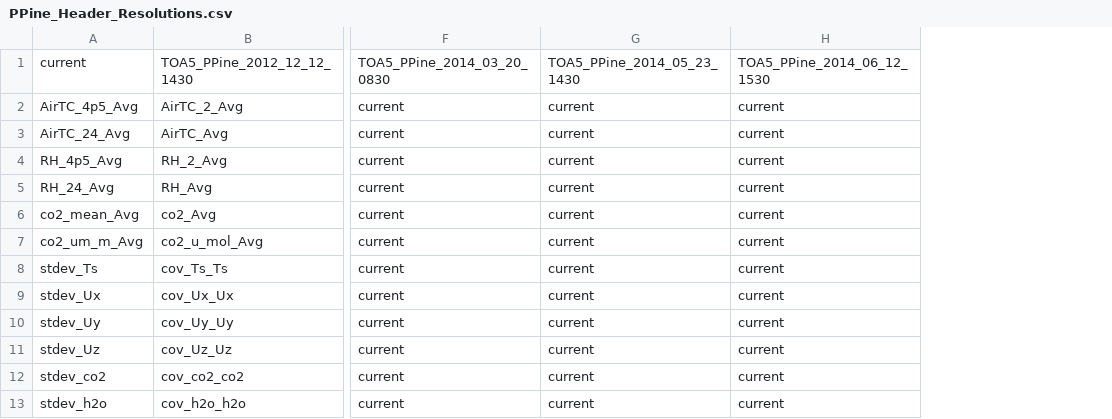
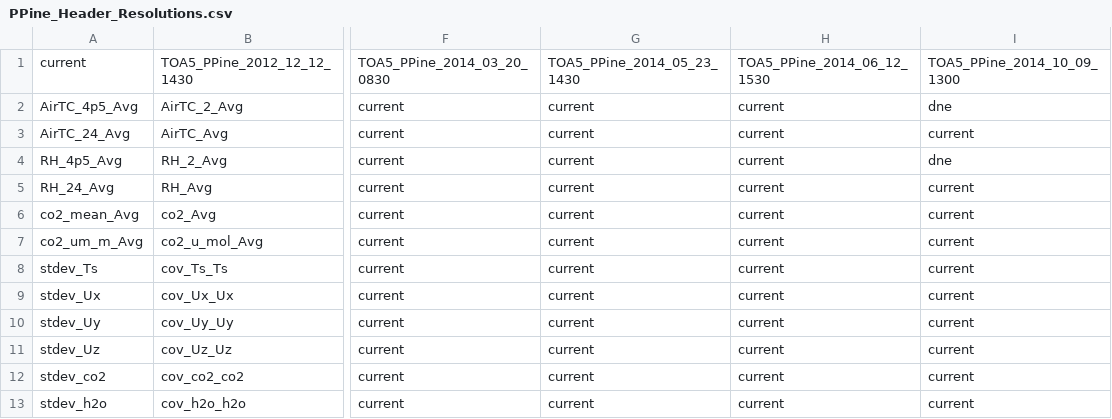
Before and after one commit to gremau/NMEG_FluxProc, a CSV file: TOA5_Header_Resolutions/PPine_Header_Resolutions.csv, drawn as a sheet; only a part is shown, gaps mark what is left out; the diff names each change by its address in the sheet, - before the commit and + after, or states it on an @@ line.

Commit message:
Making new fluxall files - fixed gaps in 10hz data, adjusted 30min spooler

```diff
--- a/TOA5_Header_Resolutions/PPine_Header_Resolutions.csv
+++ b/TOA5_Header_Resolutions/PPine_Header_Resolutions.csv
+column I, rows 1-13: TOA5_PPine_2014_10_09_1300 | dne | current | dne | current | current | current | current | current | current | current | current | current
```
Also changed, not shown: 4 other files.
